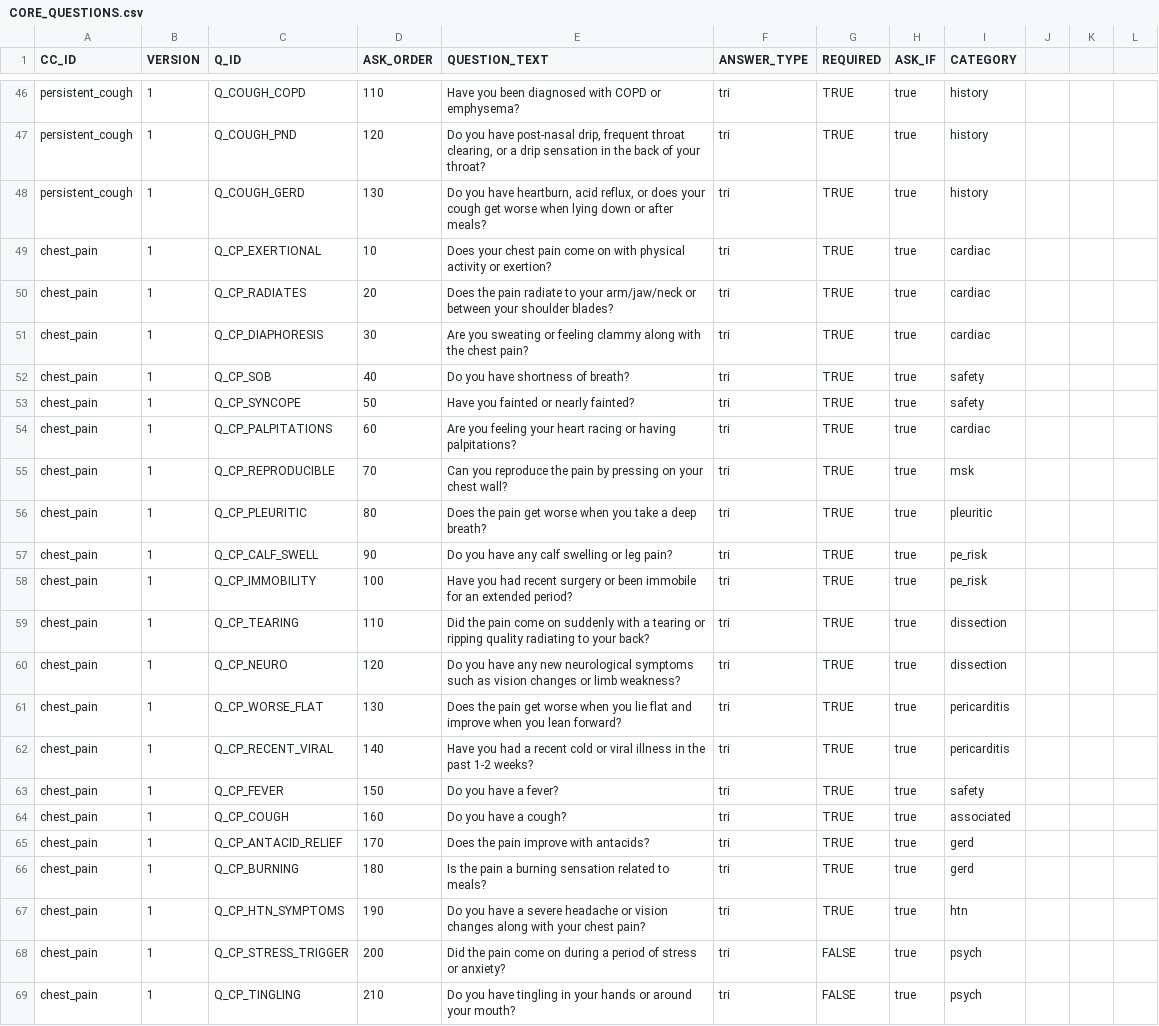
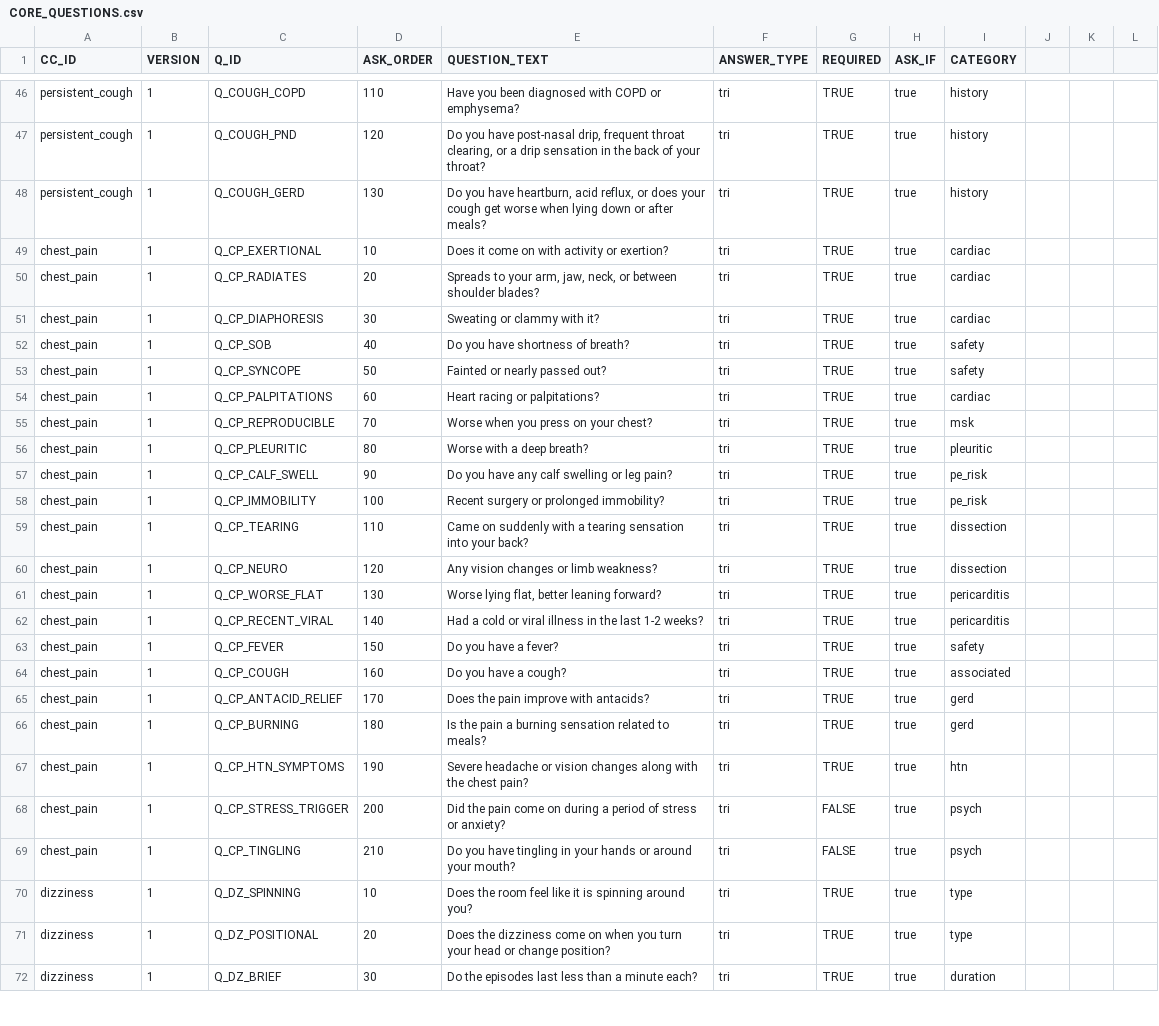
Before and after one commit to edale2015/Auralyn, a CSV file: server/data/csv/CORE_QUESTIONS.csv, drawn as a sheet; only a part is shown, gaps mark what is left out; the shorter side is filled out with more unchanged rows; the diff covers the shown part only.

```diff
--- a/server/data/csv/CORE_QUESTIONS.csv
+++ b/server/data/csv/CORE_QUESTIONS.csv
@@ -48,16 +48,16 @@ persistent_cough,1,Q_COUGH_PND,120,"Do you have post-nasal drip, frequent throat
 persistent_cough,1,Q_COUGH_GERD,130,"Do you have heartburn, acid reflux, or does your cough get worse when lying down or after meals?",tri,TRUE,true,history
-chest_pain,1,Q_CP_EXERTIONAL,10,Does your chest pain come on with physical activity or exertion?,tri,TRUE,true,cardiac
-chest_pain,1,Q_CP_RADIATES,20,Does the pain radiate to your arm/jaw/neck or between your shoulder blades?,tri,TRUE,true,cardiac
-chest_pain,1,Q_CP_DIAPHORESIS,30,Are you sweating or feeling clammy along with the chest pain?,tri,TRUE,true,cardiac
+chest_pain,1,Q_CP_EXERTIONAL,10,Does it come on with activity or exertion?,tri,TRUE,true,cardiac
+chest_pain,1,Q_CP_RADIATES,20,"Spreads to your arm, jaw, neck, or between shoulder blades?",tri,TRUE,true,cardiac
+chest_pain,1,Q_CP_DIAPHORESIS,30,Sweating or clammy with it?,tri,TRUE,true,cardiac
 chest_pain,1,Q_CP_SOB,40,Do you have shortness of breath?,tri,TRUE,true,safety
-chest_pain,1,Q_CP_SYNCOPE,50,Have you fainted or nearly fainted?,tri,TRUE,true,safety
-chest_pain,1,Q_CP_PALPITATIONS,60,Are you feeling your heart racing or having palpitations?,tri,TRUE,true,cardiac
-chest_pain,1,Q_CP_REPRODUCIBLE,70,Can you reproduce the pain by pressing on your chest wall?,tri,TRUE,true,msk
-chest_pain,1,Q_CP_PLEURITIC,80,Does the pain get worse when you take a deep breath?,tri,TRUE,true,pleuritic
+chest_pain,1,Q_CP_SYNCOPE,50,Fainted or nearly passed out?,tri,TRUE,true,safety
+chest_pain,1,Q_CP_PALPITATIONS,60,Heart racing or palpitations?,tri,TRUE,true,cardiac
+chest_pain,1,Q_CP_REPRODUCIBLE,70,Worse when you press on your chest?,tri,TRUE,true,msk
+chest_pain,1,Q_CP_PLEURITIC,80,Worse with a deep breath?,tri,TRUE,true,pleuritic
 chest_pain,1,Q_CP_CALF_SWELL,90,Do you have any calf swelling or leg pain?,tri,TRUE,true,pe_risk
-chest_pain,1,Q_CP_IMMOBILITY,100,Have you had recent surgery or been immobile for an extended period?,tri,TRUE,true,pe_risk
-chest_pain,1,Q_CP_TEARING,110,Did the pain come on suddenly with a tearing or ripping quality radiating to your back?,tri,TRUE,true,dissection
-chest_pain,1,Q_CP_NEURO,120,Do you have any new neurological symptoms such as vision changes or limb weakness?,tri,TRUE,true,dissection
-chest_pain,1,Q_CP_WORSE_FLAT,130,Does the pain get worse when you lie flat and improve when you lean forward?,tri,TRUE,true,pericarditis
-chest_pain,1,Q_CP_RECENT_VIRAL,140,Have you had a recent cold or viral illness in the past 1-2 weeks?,tri,TRUE,true,pericarditis
+chest_pain,1,Q_CP_IMMOBILITY,100,Recent surgery or prolonged immobility?,tri,TRUE,true,pe_risk
+chest_pain,1,Q_CP_TEARING,110,Came on suddenly with a tearing sensation into your back?,tri,TRUE,true,dissection
+chest_pain,1,Q_CP_NEURO,120,Any vision changes or limb weakness?,tri,TRUE,true,dissection
+chest_pain,1,Q_CP_WORSE_FLAT,130,"Worse lying flat, better leaning forward?",tri,TRUE,true,pericarditis
+chest_pain,1,Q_CP_RECENT_VIRAL,140,Had a cold or viral illness in the last 1-2 weeks?,tri,TRUE,true,pericarditis
 chest_pain,1,Q_CP_FEVER,150,Do you have a fever?,tri,TRUE,true,safety
@@ -66,3 +66,3 @@ chest_pain,1,Q_CP_ANTACID_RELIEF,170,Does the pain improve with antacids?,tri,TR
 chest_pain,1,Q_CP_BURNING,180,Is the pain a burning sensation related to meals?,tri,TRUE,true,gerd
-chest_pain,1,Q_CP_HTN_SYMPTOMS,190,Do you have a severe headache or vision changes along with your chest pain?,tri,TRUE,true,htn
+chest_pain,1,Q_CP_HTN_SYMPTOMS,190,Severe headache or vision changes along with the chest pain?,tri,TRUE,true,htn
 chest_pain,1,Q_CP_STRESS_TRIGGER,200,Did the pain come on during a period of stress or anxiety?,tri,FALSE,true,psych
```
Also changed, not shown: 50 edited cells elsewhere in this file, 7 other files.
